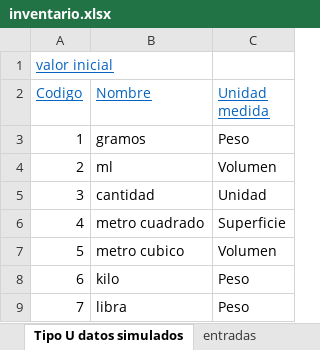
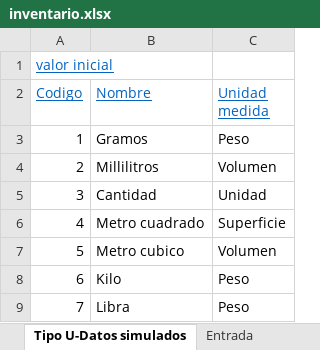
Before and after one commit to DOOPan2022/Presupuesto, an Excel workbook: Extraclase/Modelo de dominio/inventario.xlsx, sheet Tipo U-Datos simulados, drawn as a sheet; values as stored, in another font and other column widths than the file's, no borders; the diff names each change by its address in the sheet, - before the commit and + after, or states it on an @@ line.

```diff
--- a/Extraclase/Modelo de dominio/inventario.xlsx (sheet Tipo U-Datos simulados)
+++ b/Extraclase/Modelo de dominio/inventario.xlsx (sheet Tipo U-Datos simulados)
-sheet tab: Tipo U datos simulados
+sheet tab: Tipo U-Datos simulados
-sheet tab: entradas
+sheet tab: Entrada
-B3 (Nombre): gramos
+B3 (Nombre): Gramos
-B4 (Nombre): ml
+B4 (Nombre): Millilitros
-B5 (Nombre): cantidad
+B5 (Nombre): Cantidad
-B6 (Nombre): metro cuadrado
+B6 (Nombre): Metro cuadrado
-B7 (Nombre): metro cubico
+B7 (Nombre): Metro cubico
-B8 (Nombre): kilo
+B8 (Nombre): Kilo
-B9 (Nombre): libra
+B9 (Nombre): Libra
```
Also changed, not shown: sheet Producto, sheet Usuario-Datos simulados, other sheet tabs, formulas that keep their value, charts or pictures.
